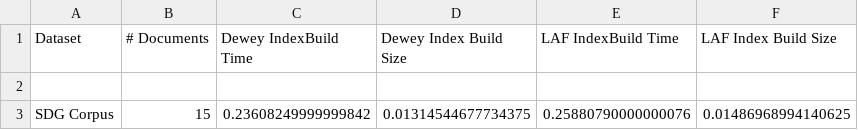
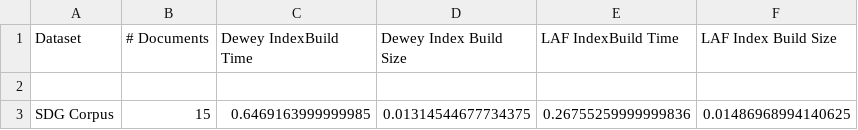
Before and after one commit to HalaSaadeh/LAU-ECE-Research-cluster-indexing, a CSV file: results.csv, drawn as a sheet.

```diff
--- a/results.csv
+++ b/results.csv
@@ -2,2 +2,2 @@ Dataset,# Documents,Dewey IndexBuild Time,Dewey Index Build Size,LAF IndexBuild
 
-SDG Corpus,15,0.23608249999999842,0.01314544677734375,0.25880790000000076,0.01486968994140625
+SDG Corpus,15,0.6469163999999985,0.01314544677734375,0.26755259999999836,0.01486968994140625
```
Also changed, not shown: 3 other files.
